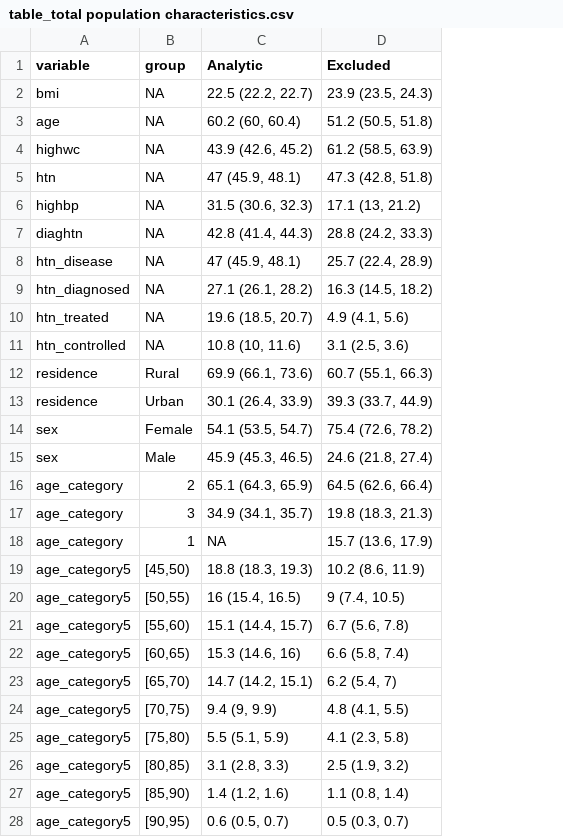
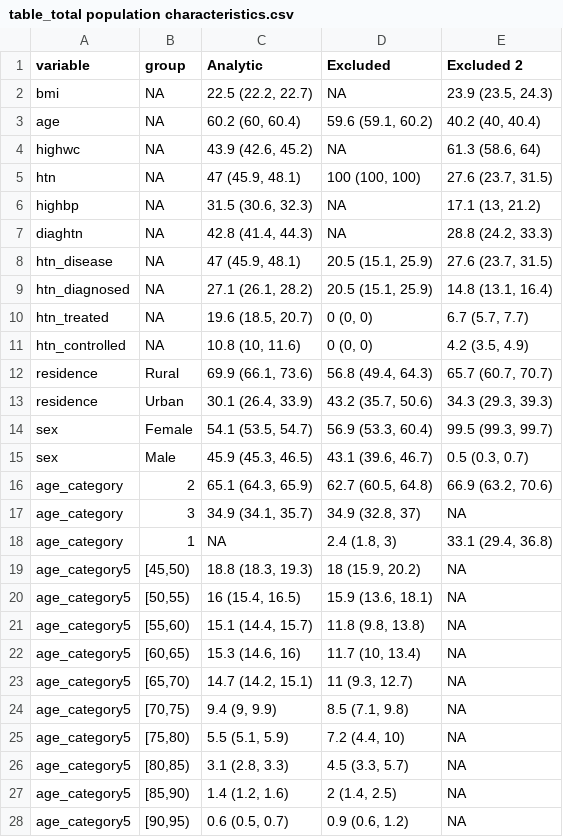
Before and after one commit to jvargh7/lasi_family, a CSV file: paper/table_total population characteristics.csv, drawn as a sheet; only a part is shown; the diff covers the shown part only; the diff names each change by its address in the sheet, - before the commit and + after, or states it on an @@ line.

Commit message:
Updated population characteristics

```diff
--- a/paper/table_total population characteristics.csv
+++ b/paper/table_total population characteristics.csv
+column E (Excluded 2), rows 2-28: 23.9 (23.5, 24.3) | 40.2 (40, 40.4) | 61.3 (58.6, 64) | 27.6 (23.7, 31.5) | 17.1 (13, 21.2) | 28.8 (24.2, 33.3) | 27.6 (23.7, 31.5) | 14.8 (13.1, 16.4) | 6.7 (5.7, 7.7) | 4.2 (3.5, 4.9) | 65.7 (60.7, 70.7) | 34.3 (29.3, 39.3) | 99.5 (99.3, 99.7) | 0.5 (0.3, 0.7) | 66.9 (63.2, 70.6) | NA | 33.1 (29.4, 36.8) | NA | NA | NA | NA | NA | NA | NA | NA | NA | NA
-D2 (Excluded): 23.9 (23.5, 24.3)
+D2 (Excluded): NA
-D3 (Excluded): 51.2 (50.5, 51.8)
+D3 (Excluded): 59.6 (59.1, 60.2)
-D4 (Excluded): 61.2 (58.5, 63.9)
+D4 (Excluded): NA
-D5 (Excluded): 47.3 (42.8, 51.8)
+D5 (Excluded): 100 (100, 100)
-D6 (Excluded): 17.1 (13, 21.2)
+D6 (Excluded): NA
-D7 (Excluded): 28.8 (24.2, 33.3)
+D7 (Excluded): NA
-D8 (Excluded): 25.7 (22.4, 28.9)
+D8 (Excluded): 20.5 (15.1, 25.9)
-D9 (Excluded): 16.3 (14.5, 18.2)
+D9 (Excluded): 20.5 (15.1, 25.9)
-D10 (Excluded): 4.9 (4.1, 5.6)
+D10 (Excluded): 0 (0, 0)
-D11 (Excluded): 3.1 (2.5, 3.6)
+D11 (Excluded): 0 (0, 0)
-D12 (Excluded): 60.7 (55.1, 66.3)
+D12 (Excluded): 56.8 (49.4, 64.3)
-D13 (Excluded): 39.3 (33.7, 44.9)
+D13 (Excluded): 43.2 (35.7, 50.6)
-D14 (Excluded): 75.4 (72.6, 78.2)
+D14 (Excluded): 56.9 (53.3, 60.4)
-D15 (Excluded): 24.6 (21.8, 27.4)
+D15 (Excluded): 43.1 (39.6, 46.7)
-D16 (Excluded): 64.5 (62.6, 66.4)
+D16 (Excluded): 62.7 (60.5, 64.8)
-D17 (Excluded): 19.8 (18.3, 21.3)
+D17 (Excluded): 34.9 (32.8, 37)
-D18 (Excluded): 15.7 (13.6, 17.9)
+D18 (Excluded): 2.4 (1.8, 3)
-D19 (Excluded): 10.2 (8.6, 11.9)
+D19 (Excluded): 18 (15.9, 20.2)
-D20 (Excluded): 9 (7.4, 10.5)
+D20 (Excluded): 15.9 (13.6, 18.1)
-D21 (Excluded): 6.7 (5.6, 7.8)
+D21 (Excluded): 11.8 (9.8, 13.8)
-D22 (Excluded): 6.6 (5.8, 7.4)
+D22 (Excluded): 11.7 (10, 13.4)
-D23 (Excluded): 6.2 (5.4, 7)
+D23 (Excluded): 11 (9.3, 12.7)
-D24 (Excluded): 4.8 (4.1, 5.5)
+D24 (Excluded): 8.5 (7.1, 9.8)
-D25 (Excluded): 4.1 (2.3, 5.8)
+D25 (Excluded): 7.2 (4.4, 10)
-D26 (Excluded): 2.5 (1.9, 3.2)
+D26 (Excluded): 4.5 (3.3, 5.7)
-D27 (Excluded): 1.1 (0.8, 1.4)
+D27 (Excluded): 2 (1.4, 2.5)
-D28 (Excluded): 0.5 (0.3, 0.7)
+D28 (Excluded): 0.9 (0.6, 1.2)
```
Also changed, not shown: 1 added row, 1 removed row and 31 edited cells elsewhere in this file, 5 other files.
